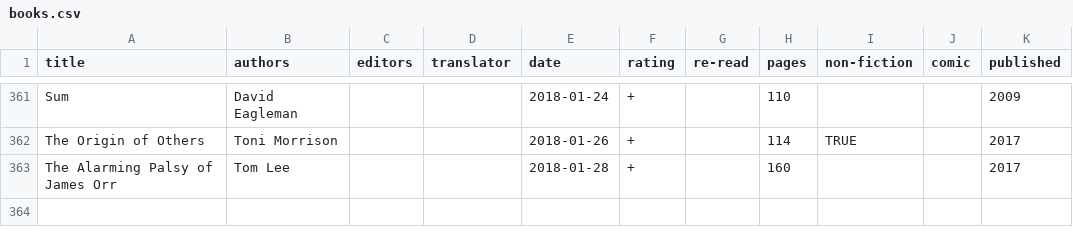
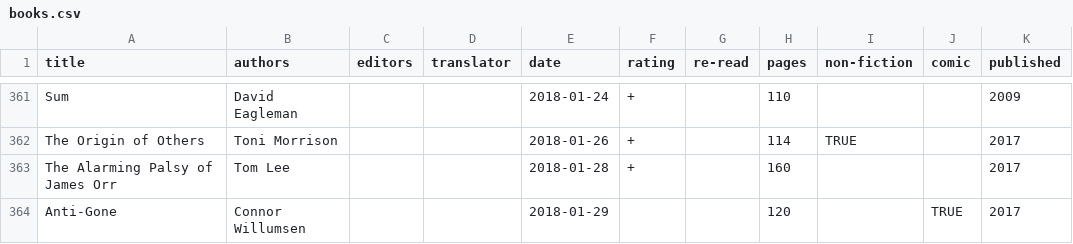
Before and after one commit to tomgp/tomgp.github.io, a CSV file: data/books.csv, drawn as a sheet; only a part is shown, gaps mark what is left out; the diff names each change by its address in the sheet, - before the commit and + after, or states it on an @@ line.

Commit message:
anti-gone

```diff
--- a/data/books.csv
+++ b/data/books.csv
+row 364: Anti-Gone | Connor Willumsen |  |  | 2018-01-29 |  |  | 120 |  | TRUE | 2017
```
